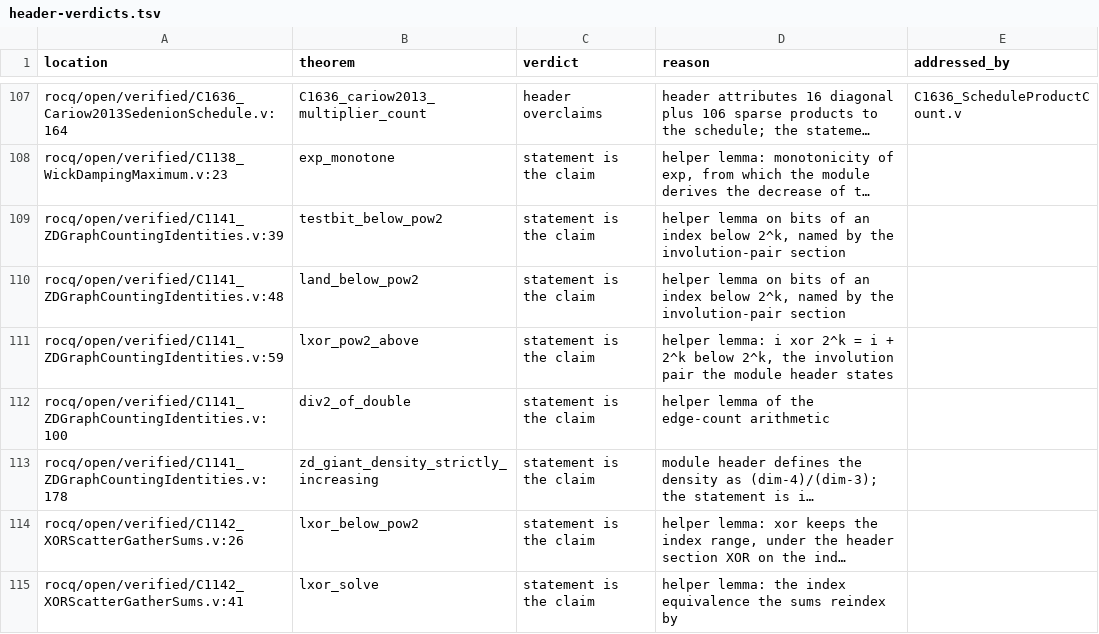
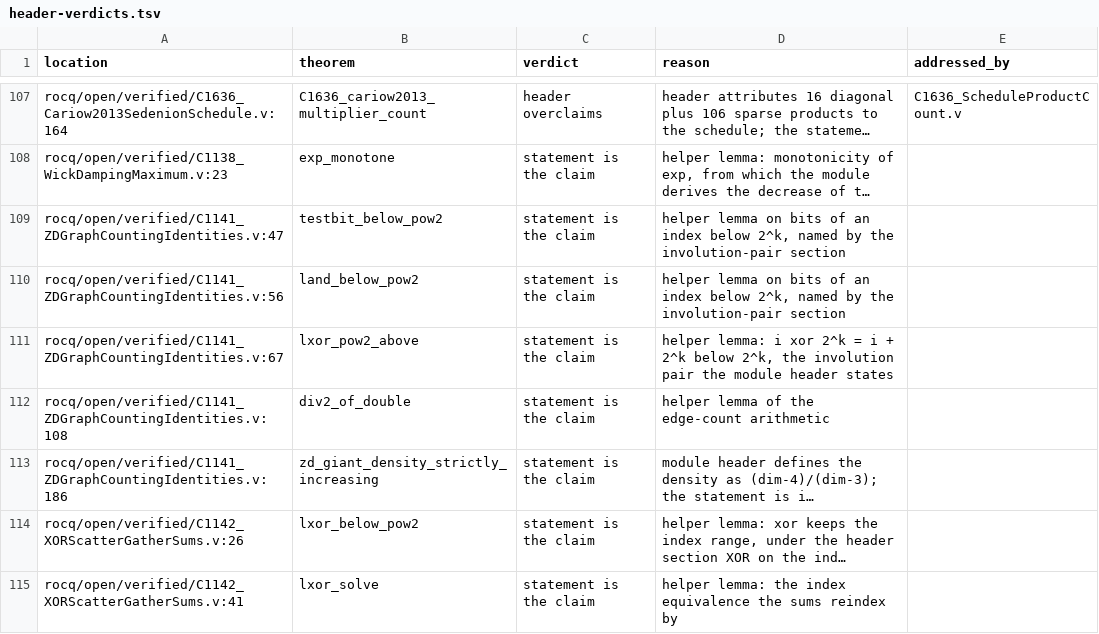
Before and after one commit to Oichkatzelesfrettschen/gororoba-math, a TSV file: ci/census/header-verdicts.tsv, drawn as a sheet; only a part is shown, gaps mark what is left out; long unchanged cells end in …; the diff names each change by its address in the sheet, - before the commit and + after, or states it on an @@ line.

Commit message:
census: C1141 rows name the shifted declaration lines
The header of C1141_ZDGraphCountingIdentities.v grew by eight lines, so
five rows named lines that no longer hold their declarations. Every
one of the 115 rows now names the line of its declaration (checked by
reading each path:line).

```diff
--- a/ci/census/header-verdicts.tsv
+++ b/ci/census/header-verdicts.tsv
-A109 (location): rocq/open/verified/C1141_ZDGraphCountingIdentities.v:39
+A109 (location): rocq/open/verified/C1141_ZDGraphCountingIdentities.v:47
-A110 (location): rocq/open/verified/C1141_ZDGraphCountingIdentities.v:48
+A110 (location): rocq/open/verified/C1141_ZDGraphCountingIdentities.v:56
-A111 (location): rocq/open/verified/C1141_ZDGraphCountingIdentities.v:59
+A111 (location): rocq/open/verified/C1141_ZDGraphCountingIdentities.v:67
-A112 (location): rocq/open/verified/C1141_ZDGraphCountingIdentities.v:100
+A112 (location): rocq/open/verified/C1141_ZDGraphCountingIdentities.v:108
-A113 (location): rocq/open/verified/C1141_ZDGraphCountingIdentities.v:178
+A113 (location): rocq/open/verified/C1141_ZDGraphCountingIdentities.v:186
```
